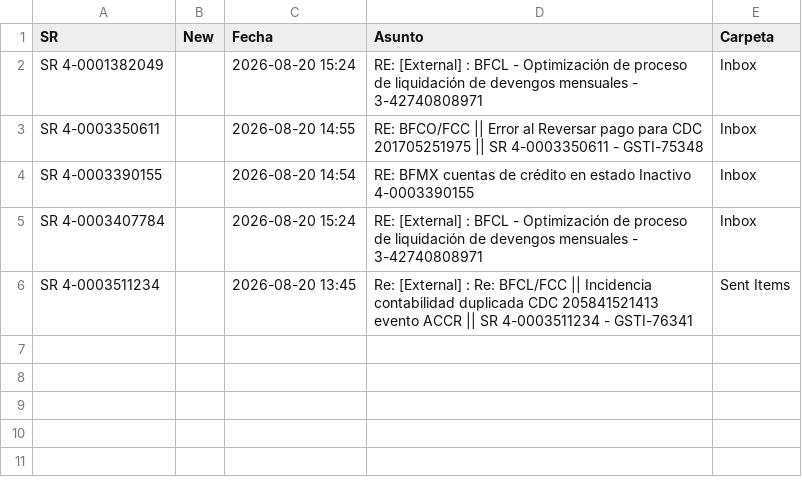
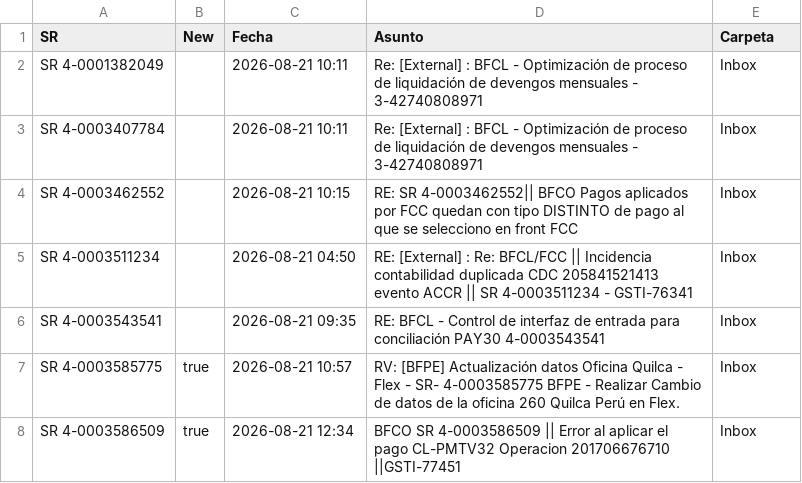
Before and after one commit to dpv20/SR-counter, a CSV file: resultados_sr_outlook.csv, drawn as a sheet.

```diff
--- a/resultados_sr_outlook.csv
+++ b/resultados_sr_outlook.csv
@@ -1,6 +1,8 @@
 "SR","New","Fecha","Asunto","Carpeta"
-"SR 4-0001382049","","2026-08-20 15:24","RE: [External] :  BFCL - Optimización de proceso de liquidación de devengos mensuales - 3-42740808971","Inbox"
-"SR 4-0003350611","","2026-08-20 14:55","RE: BFCO/FCC || Error al Reversar pago para CDC 201705251975 || SR 4-0003350611 - GSTI-75348","Inbox"
-"SR 4-0003390155","","2026-08-20 14:54","RE: BFMX cuentas de crédito en estado Inactivo  4-0003390155","Inbox"
-"SR 4-0003407784","","2026-08-20 15:24","RE: [External] :  BFCL - Optimización de proceso de liquidación de devengos mensuales - 3-42740808971","Inbox"
-"SR 4-0003511234","","2026-08-20 13:45","Re: [External] : Re: BFCL/FCC || Incidencia contabilidad duplicada CDC 205841521413 evento ACCR || SR 4-0003511234 - GSTI-76341","Sent Items"
+"SR 4-0001382049","","2026-08-21 10:11","Re: [External] :  BFCL - Optimización de proceso de liquidación de devengos mensuales - 3-42740808971","Inbox"
+"SR 4-0003407784","","2026-08-21 10:11","Re: [External] :  BFCL - Optimización de proceso de liquidación de devengos mensuales - 3-42740808971","Inbox"
+"SR 4-0003462552","","2026-08-21 10:15","RE: SR 4-0003462552|| BFCO Pagos aplicados por FCC quedan con tipo DISTINTO de pago al que se selecciono en front FCC  ","Inbox"
+"SR 4-0003511234","","2026-08-21 04:50","RE: [External] : Re: BFCL/FCC || Incidencia contabilidad duplicada CDC 205841521413 evento ACCR || SR 4-0003511234 - GSTI-76341","Inbox"
+"SR 4-0003543541","","2026-08-21 09:35","RE: BFCL - Control de interfaz de entrada para conciliación PAY30 4-0003543541","Inbox"
+"SR 4-0003585775","true","2026-08-21 10:57","RV:  [BFPE] Actualización datos Oficina Quilca - Flex - SR- 4-0003585775 BFPE - Realizar Cambio de datos de la oficina 260 Quilca Perú en Flex.","Inbox"
+"SR 4-0003586509","true","2026-08-21 12:34","BFCO SR 4-0003586509 || Error al aplicar el pago CL-PMTV32 Operacion 201706676710 ||GSTI-77451","Inbox"
```
Also changed, not shown: todos_sr.csv, 2 other files.
